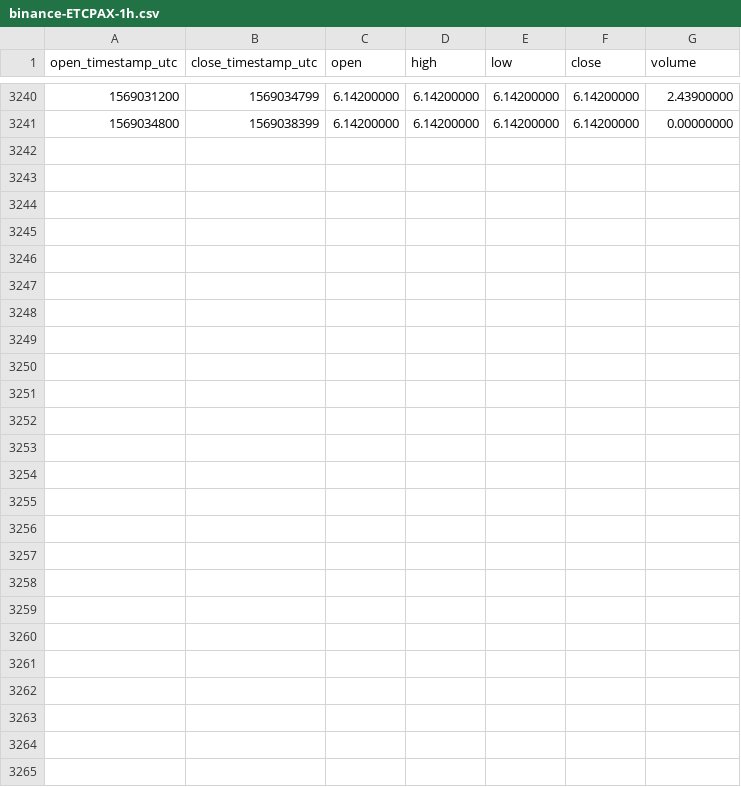
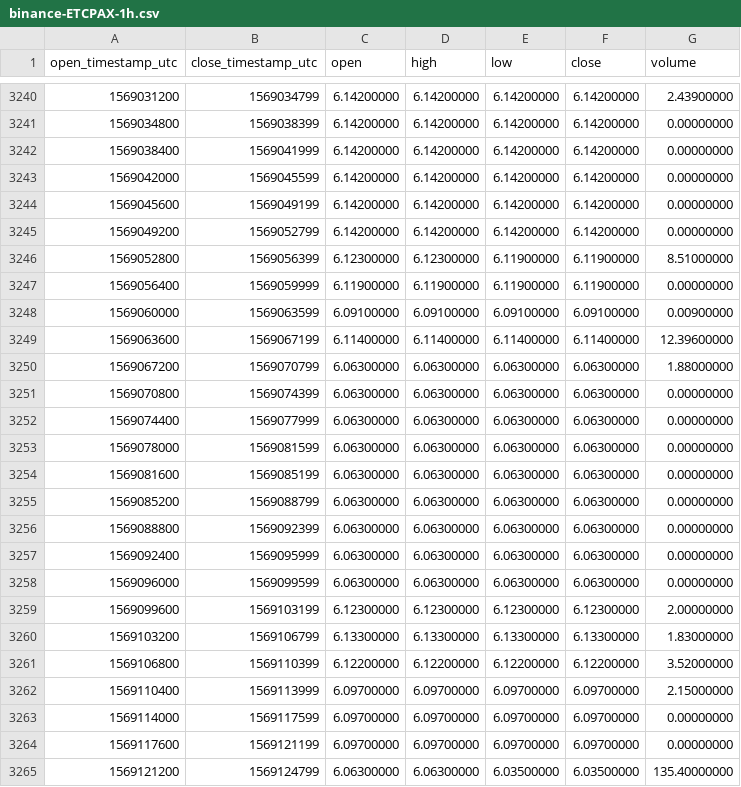
Before and after one commit to cryptobigbro/binance-ETCPAX, a CSV file: binance-ETCPAX-1h.csv, drawn as a sheet; only a part is shown, gaps mark what is left out.

Commit message:
Update OHLCV data.

```diff
--- a/binance-ETCPAX-1h.csv
+++ b/binance-ETCPAX-1h.csv
@@ -3241 +3241,25 @@ open_timestamp_utc,close_timestamp_utc,open,high,low,close,volume
 1569034800,1569038399,6.14200000,6.14200000,6.14200000,6.14200000,0.00000000
+1569038400,1569041999,6.14200000,6.14200000,6.14200000,6.14200000,0.00000000
+1569042000,1569045599,6.14200000,6.14200000,6.14200000,6.14200000,0.00000000
+1569045600,1569049199,6.14200000,6.14200000,6.14200000,6.14200000,0.00000000
+1569049200,1569052799,6.14200000,6.14200000,6.14200000,6.14200000,0.00000000
+1569052800,1569056399,6.12300000,6.12300000,6.11900000,6.11900000,8.51000000
+1569056400,1569059999,6.11900000,6.11900000,6.11900000,6.11900000,0.00000000
+1569060000,1569063599,6.09100000,6.09100000,6.09100000,6.09100000,0.00900000
+1569063600,1569067199,6.11400000,6.11400000,6.11400000,6.11400000,12.39600000
+1569067200,1569070799,6.06300000,6.06300000,6.06300000,6.06300000,1.88000000
+1569070800,1569074399,6.06300000,6.06300000,6.06300000,6.06300000,0.00000000
+1569074400,1569077999,6.06300000,6.06300000,6.06300000,6.06300000,0.00000000
+1569078000,1569081599,6.06300000,6.06300000,6.06300000,6.06300000,0.00000000
+1569081600,1569085199,6.06300000,6.06300000,6.06300000,6.06300000,0.00000000
+1569085200,1569088799,6.06300000,6.06300000,6.06300000,6.06300000,0.00000000
+1569088800,1569092399,6.06300000,6.06300000,6.06300000,6.06300000,0.00000000
+1569092400,1569095999,6.06300000,6.06300000,6.06300000,6.06300000,0.00000000
+1569096000,1569099599,6.06300000,6.06300000,6.06300000,6.06300000,0.00000000
+1569099600,1569103199,6.12300000,6.12300000,6.12300000,6.12300000,2.00000000
+1569103200,1569106799,6.13300000,6.13300000,6.13300000,6.13300000,1.83000000
+1569106800,1569110399,6.12200000,6.12200000,6.12200000,6.12200000,3.52000000
+1569110400,1569113999,6.09700000,6.09700000,6.09700000,6.09700000,2.15000000
+1569114000,1569117599,6.09700000,6.09700000,6.09700000,6.09700000,0.00000000
+1569117600,1569121199,6.09700000,6.09700000,6.09700000,6.09700000,0.00000000
+1569121200,1569124799,6.06300000,6.06300000,6.03500000,6.03500000,135.40000000
```
Also changed, not shown: binance-ETCPAX-1d.csv.
